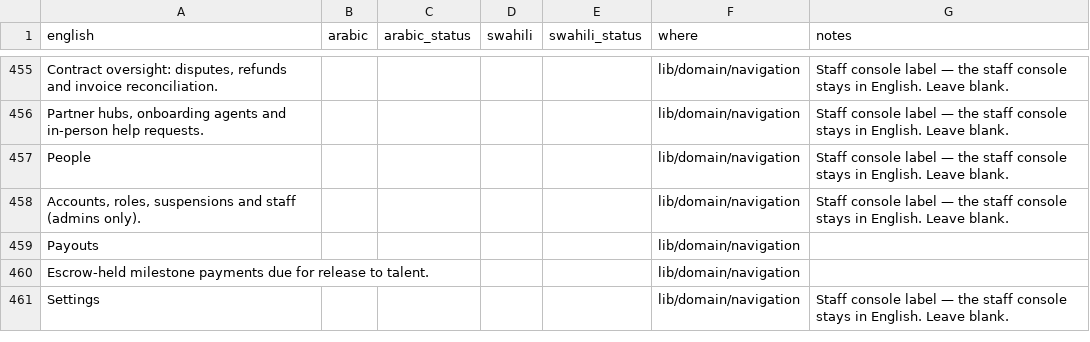
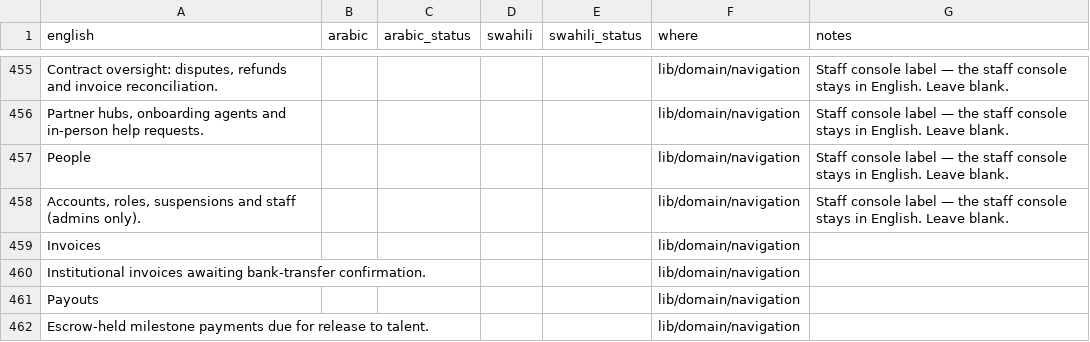
Before and after one commit to kurpeter20000/AdorWorks, a CSV file: i18n/app.csv, drawn as a sheet; only a part is shown, gaps mark what is left out; the shorter side is filled out with more unchanged rows.

```diff
--- a/i18n/app.csv
+++ b/i18n/app.csv
@@ -458,2 +458,4 @@ People,,,,,lib/domain/navigation,Staff console label — the staff console stays
 "Accounts, roles, suspensions and staff (admins only).",,,,,lib/domain/navigation,Staff console label — the staff console stays in English. Leave blank.
+Invoices,,,,,lib/domain/navigation,
+Institutional invoices awaiting bank-transfer confirmation.,,,,,lib/domain/navigation,
 Payouts,,,,,lib/domain/navigation,
```
Also changed, not shown: 24 other files.
